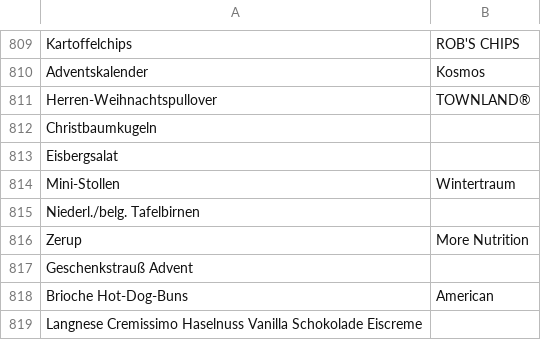
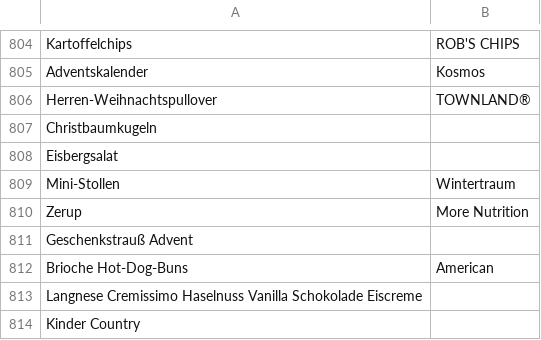
Before and after one commit to TPfuderer/ML_category_classifier, a CSV file: ML Models/ml_category_classifier/data/master/master_products.csv, drawn as a sheet; only a part is shown, gaps mark what is left out; the shorter side is filled out with more unchanged rows; the diff covers the shown part only; the diff names each change by its address in the sheet, - before the commit and + after, or states it on an @@ line.

```diff
--- a/ML Models/ml_category_classifier/data/master/master_products.csv
+++ b/ML Models/ml_category_classifier/data/master/master_products.csv
-row 815: Niederl./belg. Tafelbirnen
```
Also changed, not shown: 5 removed rows elsewhere in this file, 3 other files.
